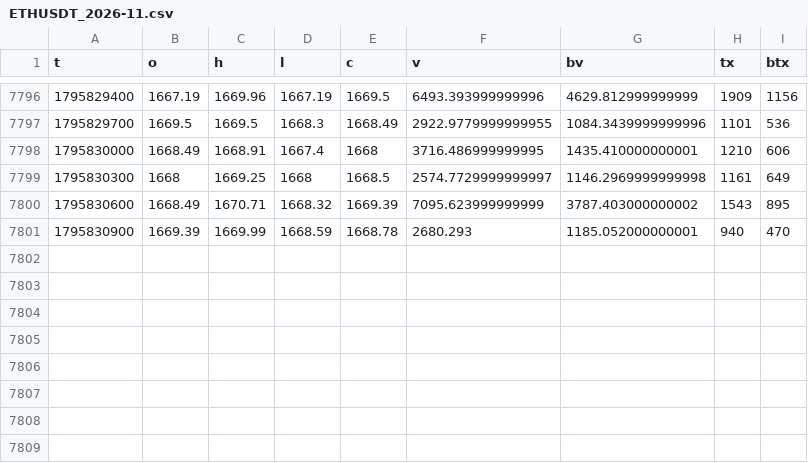
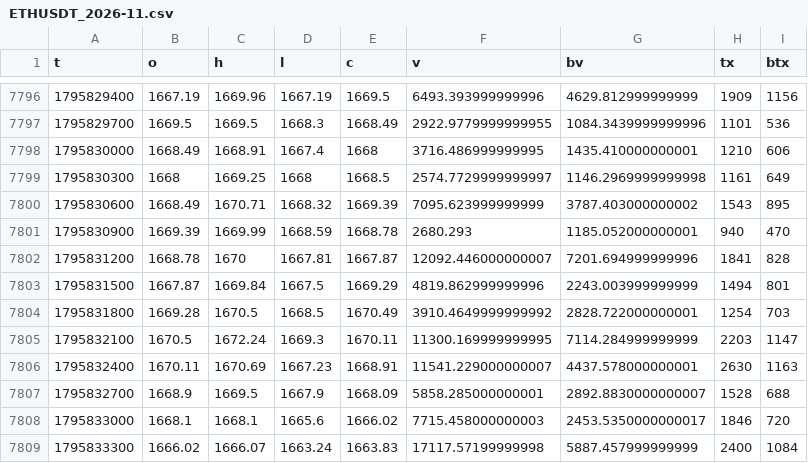
Before and after one commit to wahyunugi/liqmap-data, a CSV file: data/ohlcv/5min/ETHUSDT_2026-11.csv, drawn as a sheet; only a part is shown, gaps mark what is left out.

Commit message:
data: 2026-11-28T02:49Z

```diff
--- a/data/ohlcv/5min/ETHUSDT_2026-11.csv
+++ b/data/ohlcv/5min/ETHUSDT_2026-11.csv
@@ -7801 +7801,9 @@ t,o,h,l,c,v,bv,tx,btx
 1795830900,1669.39,1669.99,1668.59,1668.78,2680.293,1185.052000000001,940,470
+1795831200,1668.78,1670,1667.81,1667.87,12092.446000000007,7201.694999999996,1841,828
+1795831500,1667.87,1669.84,1667.5,1669.29,4819.862999999996,2243.003999999999,1494,801
+1795831800,1669.28,1670.5,1668.5,1670.49,3910.4649999999992,2828.722000000001,1254,703
+1795832100,1670.5,1672.24,1669.3,1670.11,11300.169999999995,7114.284999999999,2203,1147
+1795832400,1670.11,1670.69,1667.23,1668.91,11541.229000000007,4437.578000000001,2630,1163
+1795832700,1668.9,1669.5,1667.9,1668.09,5858.285000000001,2892.8830000000007,1528,688
+1795833000,1668.1,1668.1,1665.6,1666.02,7715.458000000003,2453.5350000000017,1846,720
+1795833300,1666.02,1666.07,1663.24,1663.83,17117.57199999998,5887.457999999999,2400,1084
```
Also changed, not shown: data/markets/spot/5min/BTCUSDT_coinbase_2026-11.csv, data/markets/spot/5min/BTCUSDT_gemini_2026-11.csv, 56 other files.
